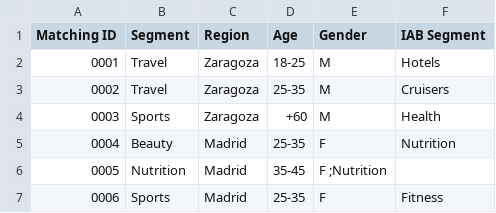
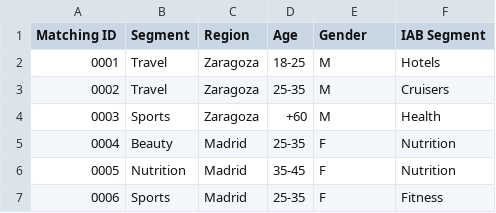
Before and after one commit to Software-Quality-Systems-Lab/TEMS_Trial, a CSV file: Henneo/Logged_Users_Data.csv, drawn as a sheet.

Commit message:
Update Logged_Users_Data.csv

```diff
--- a/Henneo/Logged_Users_Data.csv
+++ b/Henneo/Logged_Users_Data.csv
@@ -5,3 +5,3 @@ Matching ID ,Segment ,Region ,Age ,Gender ,IAB Segment
 0004 ,Beauty ,Madrid ,25-35 ,F ,Nutrition 
-0005 ,Nutrition ,Madrid ,35-45 ,F ;Nutrition 
+0005 ,Nutrition ,Madrid ,35-45 ,F ,Nutrition 
 0006 ,Sports ,Madrid ,25-35 ,F ,Fitness 
```
